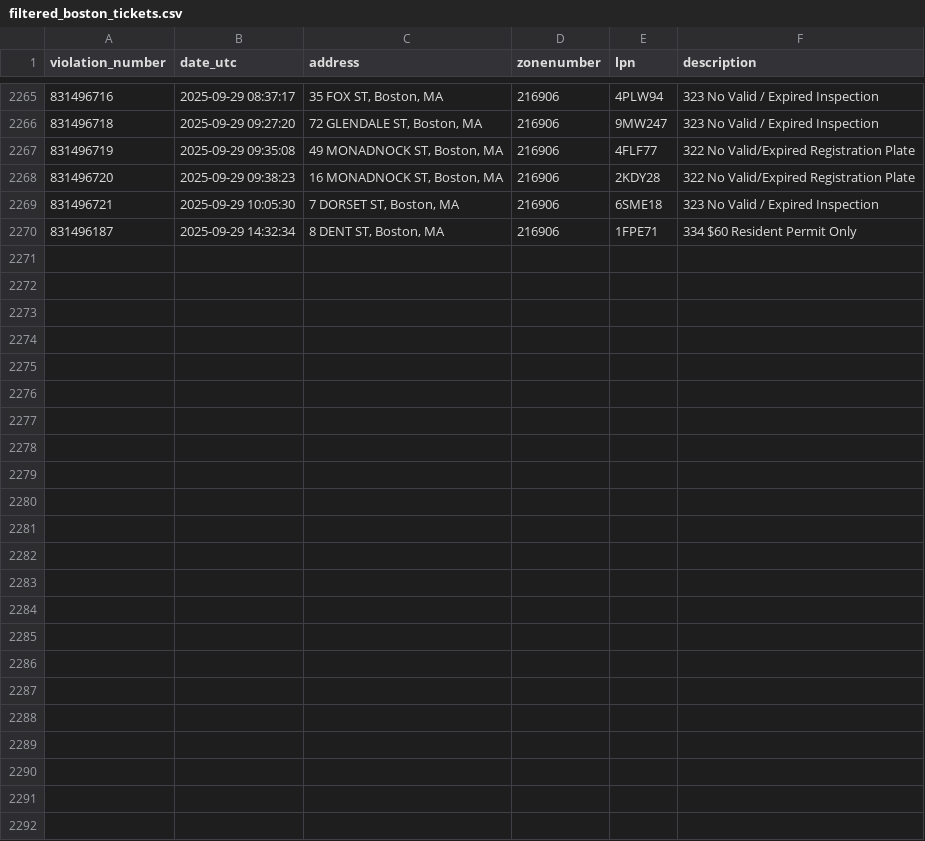
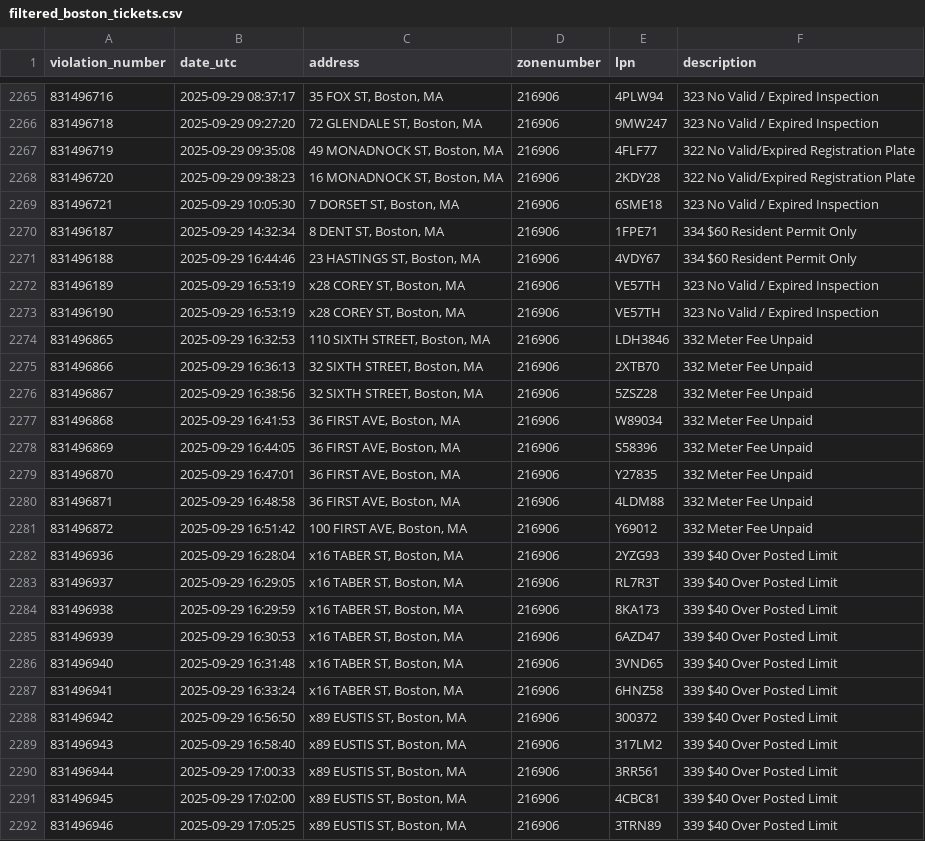
Before and after one commit to jack898/PollingAuto, a CSV file: filtered_boston_tickets.csv, drawn as a sheet; only a part is shown, gaps mark what is left out; the diff names each change by its address in the sheet, - before the commit and + after, or states it on an @@ line.

```diff
--- a/filtered_boston_tickets.csv
+++ b/filtered_boston_tickets.csv
+row 2271: 831496188 | 2025-09-29 16:44:46 | 23 HASTINGS ST, Boston, MA | 216906 | 4VDY67 | 334 $60 Resident Permit Only
+row 2272: 831496189 | 2025-09-29 16:53:19 | x28 COREY ST, Boston, MA | 216906 | VE57TH | 323 No Valid / Expired Inspection
+row 2273: 831496190 | 2025-09-29 16:53:19 | x28 COREY ST, Boston, MA | 216906 | VE57TH | 323 No Valid / Expired Inspection
+row 2274: 831496865 | 2025-09-29 16:32:53 | 110 SIXTH STREET, Boston, MA | 216906 | LDH3846 | 332 Meter Fee Unpaid
+row 2275: 831496866 | 2025-09-29 16:36:13 | 32 SIXTH STREET, Boston, MA | 216906 | 2XTB70 | 332 Meter Fee Unpaid
+row 2276: 831496867 | 2025-09-29 16:38:56 | 32 SIXTH STREET, Boston, MA | 216906 | 5ZSZ28 | 332 Meter Fee Unpaid
+row 2277: 831496868 | 2025-09-29 16:41:53 | 36 FIRST AVE, Boston, MA | 216906 | W89034 | 332 Meter Fee Unpaid
+row 2278: 831496869 | 2025-09-29 16:44:05 | 36 FIRST AVE, Boston, MA | 216906 | S58396 | 332 Meter Fee Unpaid
+row 2279: 831496870 | 2025-09-29 16:47:01 | 36 FIRST AVE, Boston, MA | 216906 | Y27835 | 332 Meter Fee Unpaid
+row 2280: 831496871 | 2025-09-29 16:48:58 | 36 FIRST AVE, Boston, MA | 216906 | 4LDM88 | 332 Meter Fee Unpaid
+row 2281: 831496872 | 2025-09-29 16:51:42 | 100 FIRST AVE, Boston, MA | 216906 | Y69012 | 332 Meter Fee Unpaid
+row 2282: 831496936 | 2025-09-29 16:28:04 | x16 TABER ST, Boston, MA | 216906 | 2YZG93 | 339 $40 Over Posted Limit
+row 2283: 831496937 | 2025-09-29 16:29:05 | x16 TABER ST, Boston, MA | 216906 | RL7R3T | 339 $40 Over Posted Limit
+row 2284: 831496938 | 2025-09-29 16:29:59 | x16 TABER ST, Boston, MA | 216906 | 8KA173 | 339 $40 Over Posted Limit
+row 2285: 831496939 | 2025-09-29 16:30:53 | x16 TABER ST, Boston, MA | 216906 | 6AZD47 | 339 $40 Over Posted Limit
+row 2286: 831496940 | 2025-09-29 16:31:48 | x16 TABER ST, Boston, MA | 216906 | 3VND65 | 339 $40 Over Posted Limit
+row 2287: 831496941 | 2025-09-29 16:33:24 | x16 TABER ST, Boston, MA | 216906 | 6HNZ58 | 339 $40 Over Posted Limit
+row 2288: 831496942 | 2025-09-29 16:56:50 | x89 EUSTIS ST, Boston, MA | 216906 | 300372 | 339 $40 Over Posted Limit
+row 2289: 831496943 | 2025-09-29 16:58:40 | x89 EUSTIS ST, Boston, MA | 216906 | 317LM2 | 339 $40 Over Posted Limit
+row 2290: 831496944 | 2025-09-29 17:00:33 | x89 EUSTIS ST, Boston, MA | 216906 | 3RR561 | 339 $40 Over Posted Limit
+row 2291: 831496945 | 2025-09-29 17:02:00 | x89 EUSTIS ST, Boston, MA | 216906 | 4CBC81 | 339 $40 Over Posted Limit
+row 2292: 831496946 | 2025-09-29 17:05:25 | x89 EUSTIS ST, Boston, MA | 216906 | 3TRN89 | 339 $40 Over Posted Limit
```
Also changed, not shown: 5 other files.
